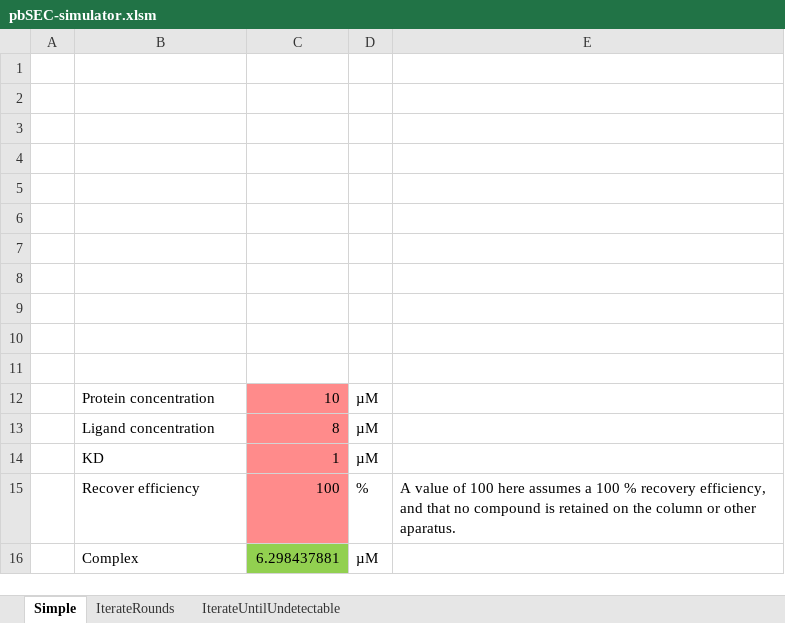
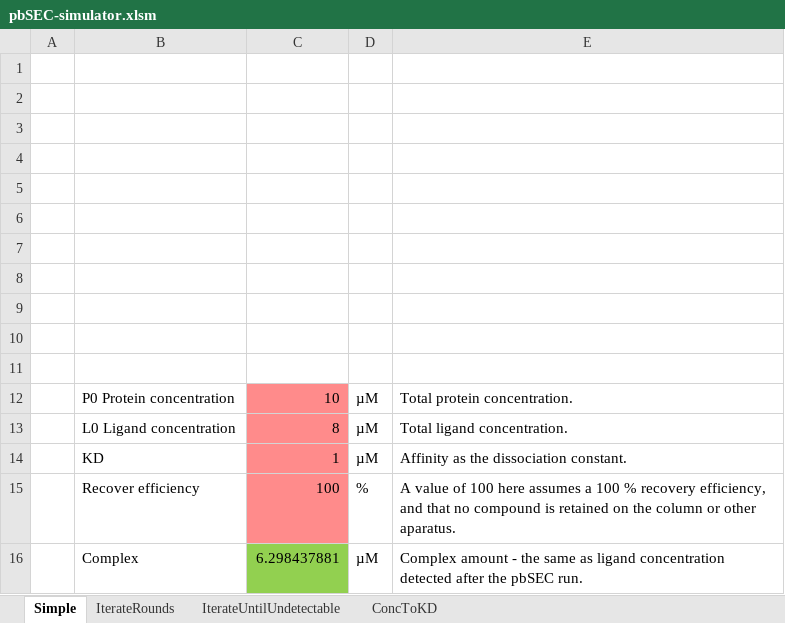
Before and after one commit to stevenshave/pbSEC, an Excel workbook: pbSEC-simulator.xlsm, sheet Simple, drawn as a sheet; values as stored, in another font and other column widths than the file's, no borders; charts and pictures not drawn; the diff names each change by its address in the sheet, - before the commit and + after, or states it on an @@ line.

```diff
--- a/pbSEC-simulator.xlsm (sheet Simple)
+++ b/pbSEC-simulator.xlsm (sheet Simple)
+sheet tab: ConcToKD
-B12: Protein concentration
+B12: P0 Protein concentration
-E12: (empty)
+E12: Total protein concentration.
-B13: Ligand concentration
+B13: L0 Ligand concentration
-E13: (empty)
+E13: Total ligand concentration.
-E14: (empty)
+E14: Affinity as the dissociation constant.
-E16: (empty)
+E16: Complex amount - the same as ligand concentration detected after the pbSEC run.
```
Also changed, not shown: sheet IterateUntilUndetectable, sheet IterateRounds, charts or pictures.
